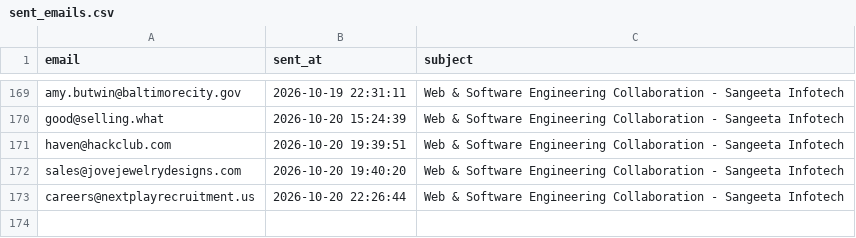
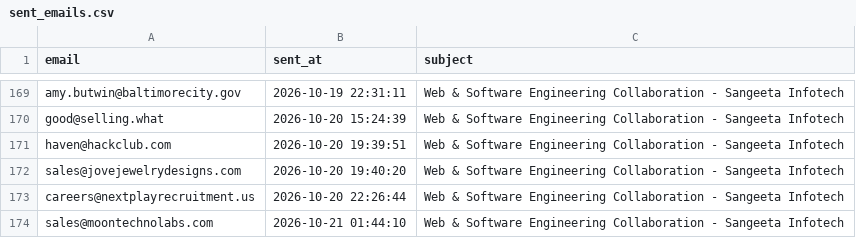
Before and after one commit to yashvi19031998-lgtm/mini-ecommerce-interview-practical, a CSV file: test-demo/logs/sent_emails.csv, drawn as a sheet; only a part is shown, gaps mark what is left out.

```diff
--- a/test-demo/logs/sent_emails.csv
+++ b/test-demo/logs/sent_emails.csv
@@ -173 +173,2 @@ sales@jovejewelrydesigns.com,2026-10-20 19:40:20,Web & Software Engineering Coll
 careers@nextplayrecruitment.us,2026-10-20 22:26:44,Web & Software Engineering Collaboration - Sangeeta Infotech
+sales@moontechnolabs.com,2026-10-21 01:44:10,Web & Software Engineering Collaboration - Sangeeta Infotech
```
Also changed, not shown: test-demo/all_leads_master.csv, test-demo/logs/scraper_runs.csv, 1 other file.
